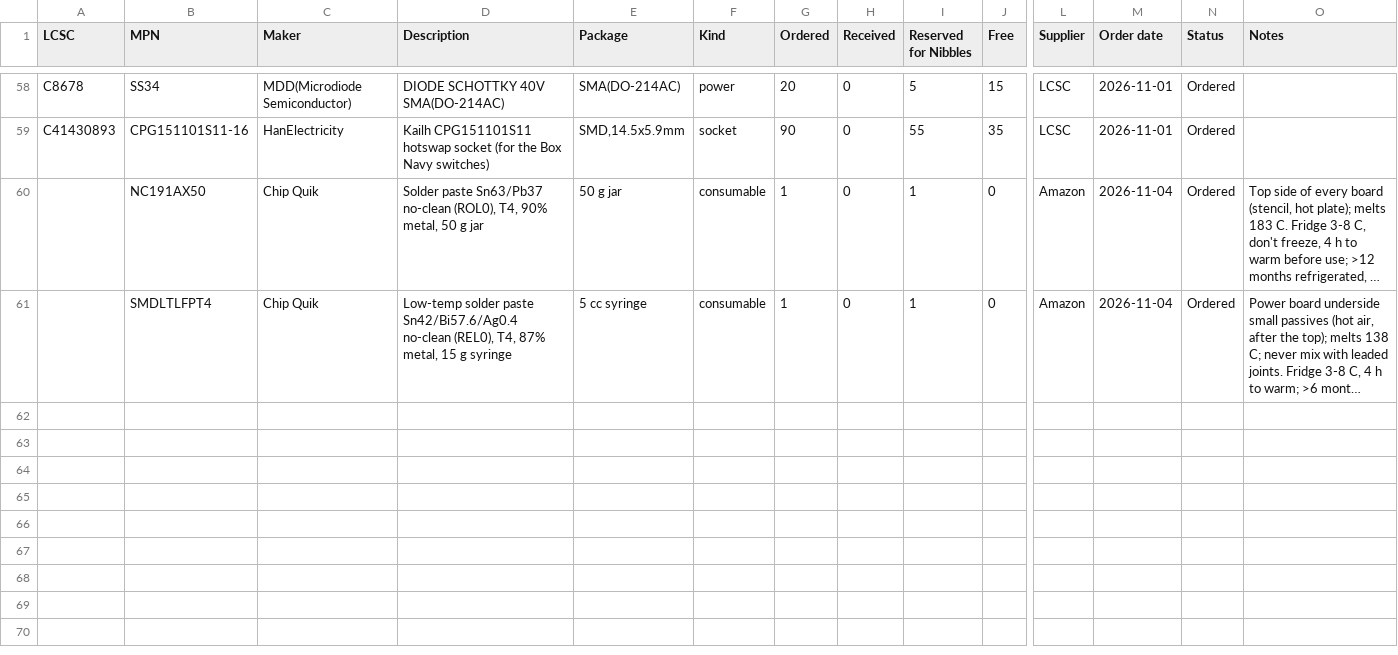
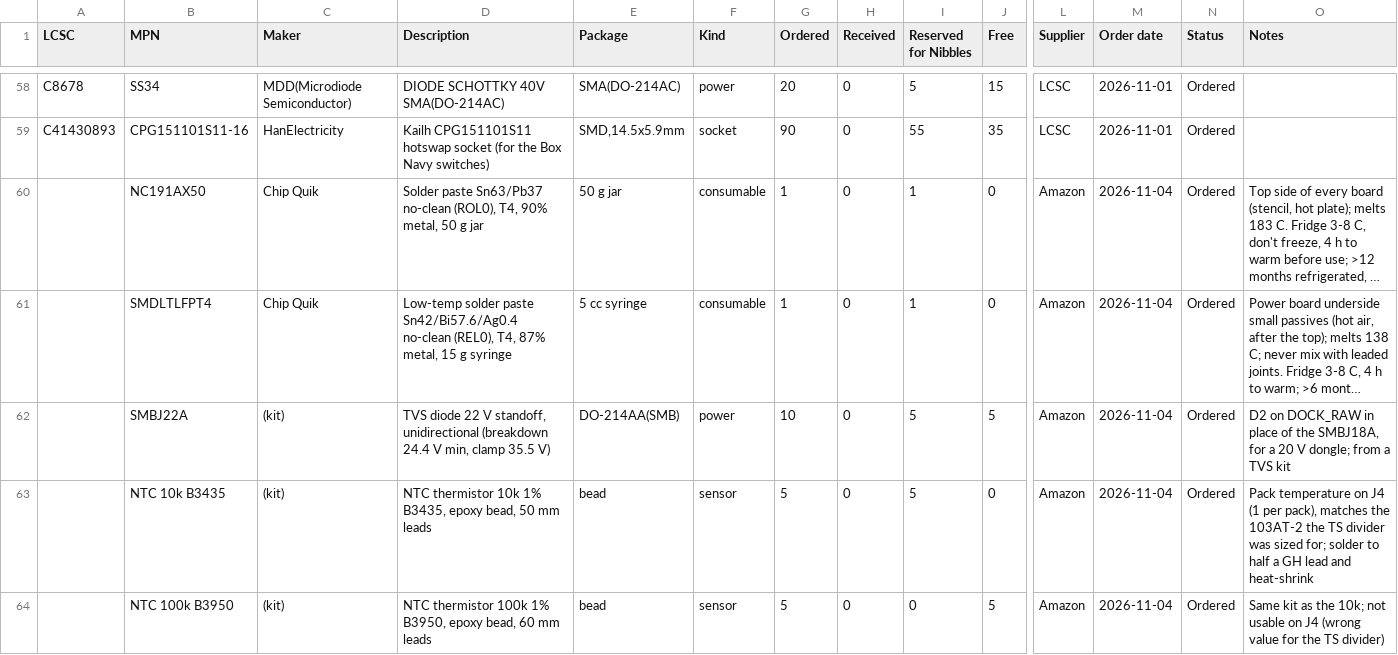
Before and after one commit to snowyfox/Nibbles, a CSV file: hardware/inventory/inventory.csv, drawn as a sheet; only a part is shown, gaps mark what is left out; long unchanged cells end in …; rows hold the shown columns only; the diff names each change by its address in the sheet, - before the commit and + after, or states it on an @@ line.

```diff
--- a/hardware/inventory/inventory.csv
+++ b/hardware/inventory/inventory.csv
+row 62:  | SMBJ22A | (kit) | TVS diode 22 V standoff, unidirectional (breakdown 24.4 V min, clamp 35.5 V) | DO-214AA(SMB) | power | 10 | 0 | 5 | 5 | Amazon | 2026-11-04 | Ordered | D2 on DOCK_RAW in place of the SMBJ18A, for a 20 V dongle; from a TVS kit
+row 63:  | NTC 10k B3435 | (kit) | NTC thermistor 10k 1% B3435, epoxy bead, 50 mm leads | bead | sensor | 5 | 0 | 5 | 0 | Amazon | 2026-11-04 | Ordered | Pack temperature on J4 (1 per pack), matches the 103AT-2 the TS divider was sized for; solder to half a GH lead and heat-shrink
+row 64:  | NTC 100k B3950 | (kit) | NTC thermistor 100k 1% B3950, epoxy bead, 60 mm leads | bead | sensor | 5 | 0 | 0 | 5 | Amazon | 2026-11-04 | Ordered | Same kit as the 10k; not usable on J4 (wrong value for the TS divider)
```
Also changed, not shown: hardware/fab/us-order-list.csv, 1 other file.
